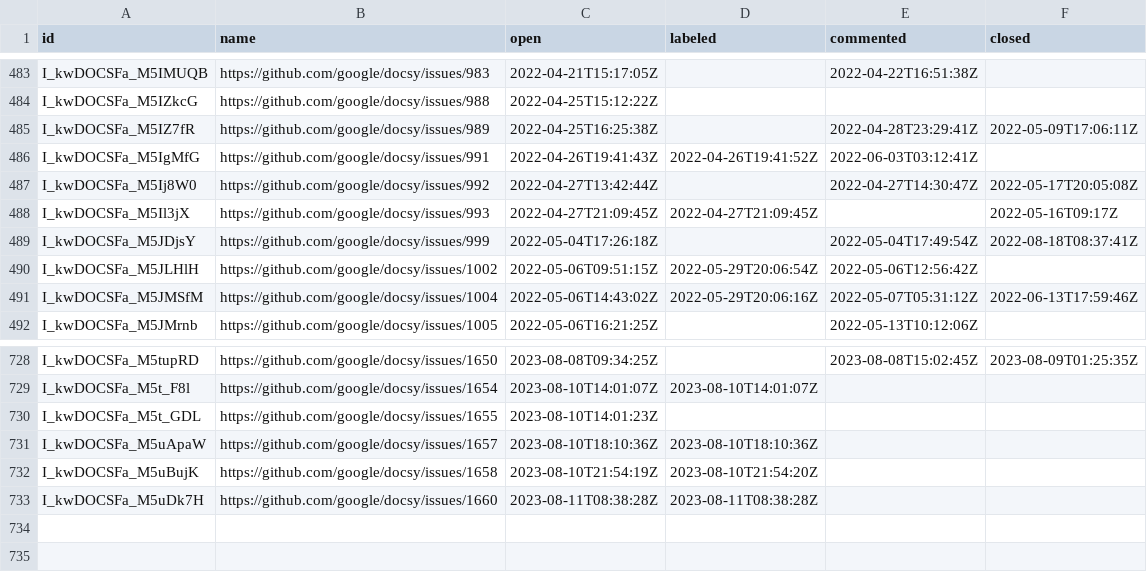
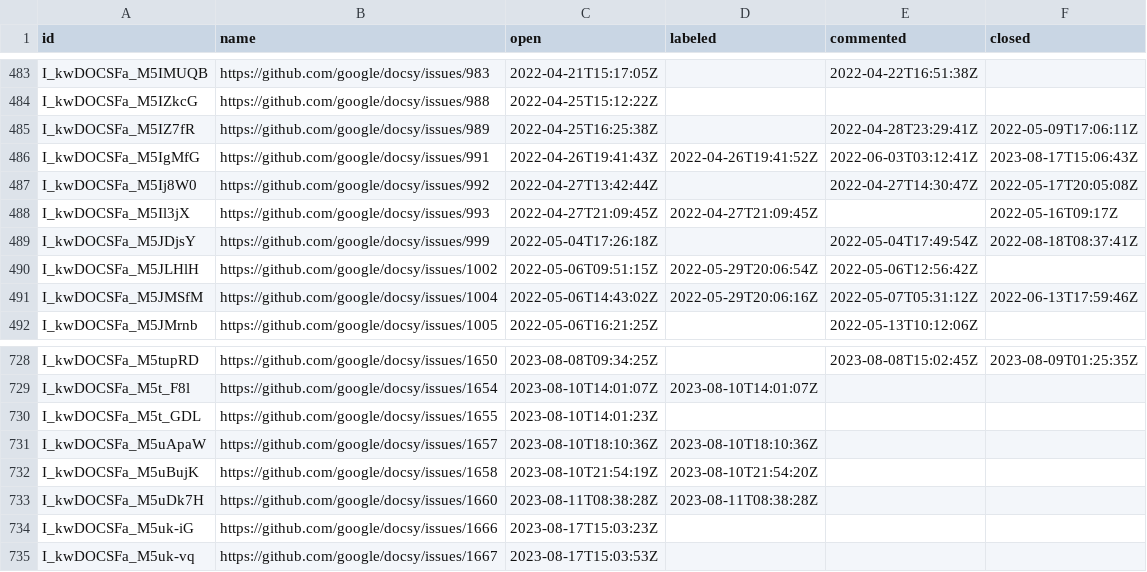
Before and after one commit to deining/docsy-metrics, a CSV file: data/google/docsy/issues.csv, drawn as a sheet; only a part is shown, gaps mark what is left out.

```diff
--- a/data/google/docsy/issues.csv
+++ b/data/google/docsy/issues.csv
@@ -485,3 +485,3 @@ I_kwDOCSFa_M5IZkcG,https://github.com/google/docsy/issues/988,2022-04-25T15:12:2
 I_kwDOCSFa_M5IZ7fR,https://github.com/google/docsy/issues/989,2022-04-25T16:25:38Z,,2022-04-28T23:29:41Z,2022-05-09T17:06:11Z
-I_kwDOCSFa_M5IgMfG,https://github.com/google/docsy/issues/991,2022-04-26T19:41:43Z,2022-04-26T19:41:52Z,2022-06-03T03:12:41Z,
+I_kwDOCSFa_M5IgMfG,https://github.com/google/docsy/issues/991,2022-04-26T19:41:43Z,2022-04-26T19:41:52Z,2022-06-03T03:12:41Z,2023-08-17T15:06:43Z
 I_kwDOCSFa_M5Ij8W0,https://github.com/google/docsy/issues/992,2022-04-27T13:42:44Z,,2022-04-27T14:30:47Z,2022-05-17T20:05:08Z
@@ -733 +733,3 @@ I_kwDOCSFa_M5uBujK,https://github.com/google/docsy/issues/1658,2023-08-10T21:54:
 I_kwDOCSFa_M5uDk7H,https://github.com/google/docsy/issues/1660,2023-08-11T08:38:28Z,2023-08-11T08:38:28Z,,
+I_kwDOCSFa_M5uk-iG,https://github.com/google/docsy/issues/1666,2023-08-17T15:03:23Z,,,
+I_kwDOCSFa_M5uk-vq,https://github.com/google/docsy/issues/1667,2023-08-17T15:03:53Z,,,
```
Also changed, not shown: data/google/docsy/pullRequests.csv.
